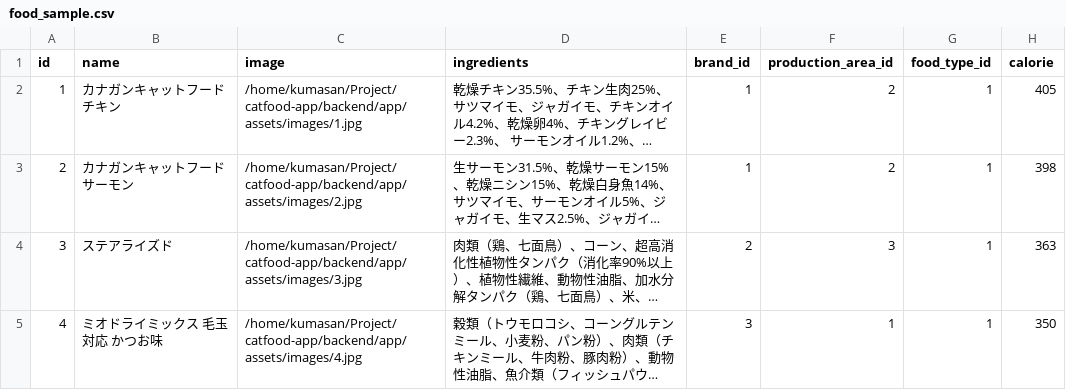
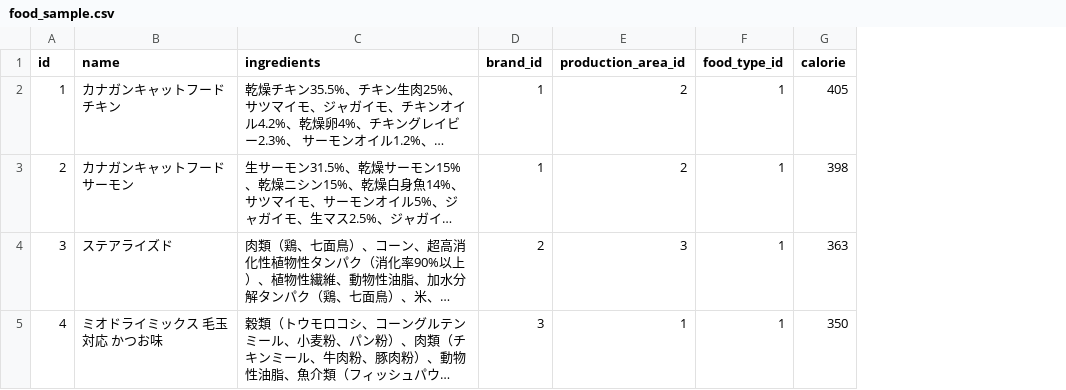
Before and after one commit to kuma0319/catfood-app, a CSV file: backend/db/seeds/csv/food_sample.csv, drawn as a sheet; long unchanged cells end in …; the diff names each change by its address in the sheet, - before the commit and + after, or states it on an @@ line.

```diff
--- a/backend/db/seeds/csv/food_sample.csv
+++ b/backend/db/seeds/csv/food_sample.csv
-column C (image), rows 2-5: /home/kumasan/Project/catfood-app/backend/app/assets/images/1.jpg | /home/kumasan/Project/catfood-app/backend/app/assets/images/2.jpg | /home/kumasan/Project/catfood-app/backend/app/assets/images/3.jpg | /home/kumasan/Project/catfood-app/backend/app/assets/images/4.jpg
```
Also changed, not shown: 15 other files.
